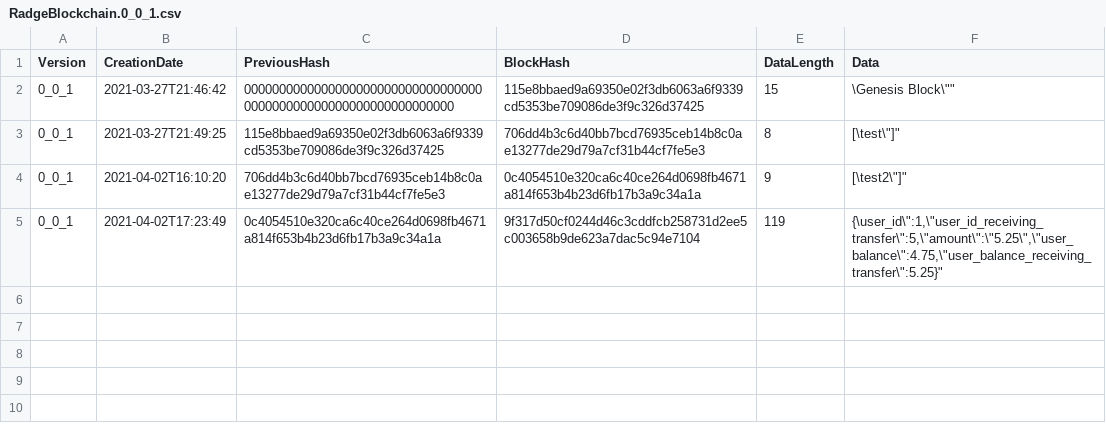
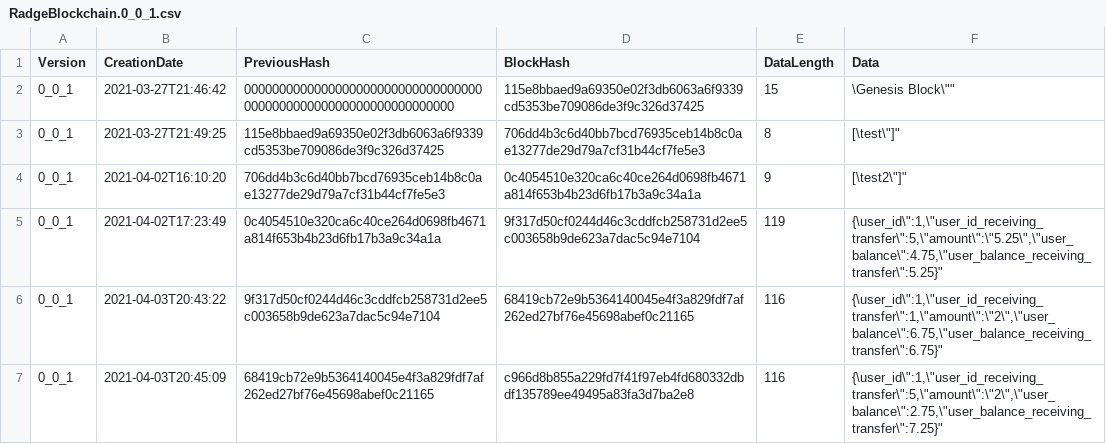
Before and after one commit to vgrdominik/radgeApi, a CSV file: app/Modules/Blockchain/Block/Service/files/blockchain/RadgeBlockchain.0_0_1.csv, drawn as a sheet.

```diff
--- a/app/Modules/Blockchain/Block/Service/files/blockchain/RadgeBlockchain.0_0_1.csv
+++ b/app/Modules/Blockchain/Block/Service/files/blockchain/RadgeBlockchain.0_0_1.csv
@@ -5 +5,3 @@ Version;CreationDate;PreviousHash;BlockHash;DataLength;Data
 0_0_1;2021-04-02T17:23:49;0c4054510e320ca6c40ce264d0698fb4671a814f653b4b23d6fb17b3a9c34a1a;9f317d50cf0244d46c3cddfcb258731d2ee5c003658b9de623a7dac5c94e7104;119;"{\"user_id\":1,\"user_id_receiving_transfer\":5,\"amount\":\"5.25\",\"user_balance\":4.75,\"user_balance_receiving_transfer\":5.25}"
+0_0_1;2021-04-03T20:43:22;9f317d50cf0244d46c3cddfcb258731d2ee5c003658b9de623a7dac5c94e7104;68419cb72e9b5364140045e4f3a829fdf7af262ed27bf76e45698abef0c21165;116;"{\"user_id\":1,\"user_id_receiving_transfer\":1,\"amount\":\"2\",\"user_balance\":6.75,\"user_balance_receiving_transfer\":6.75}"
+0_0_1;2021-04-03T20:45:09;68419cb72e9b5364140045e4f3a829fdf7af262ed27bf76e45698abef0c21165;c966d8b855a229fd7f41f97eb4fd680332dbdf135789ee49495a83fa3d7ba2e8;116;"{\"user_id\":1,\"user_id_receiving_transfer\":5,\"amount\":\"2\",\"user_balance\":2.75,\"user_balance_receiving_transfer\":7.25}"
```
Also changed, not shown: 19 other files.
